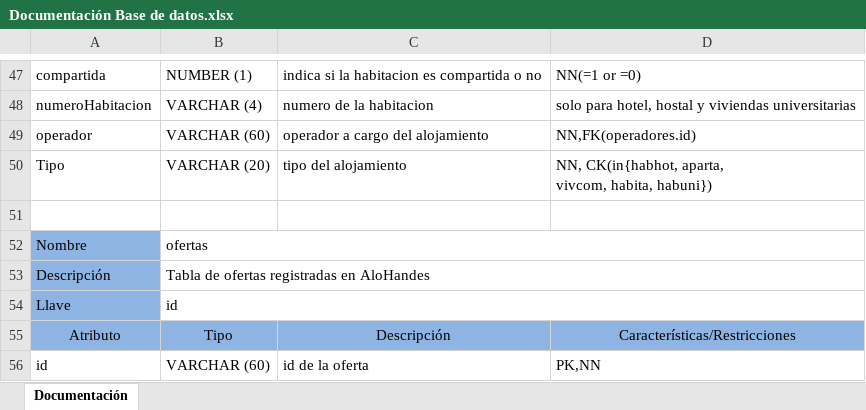
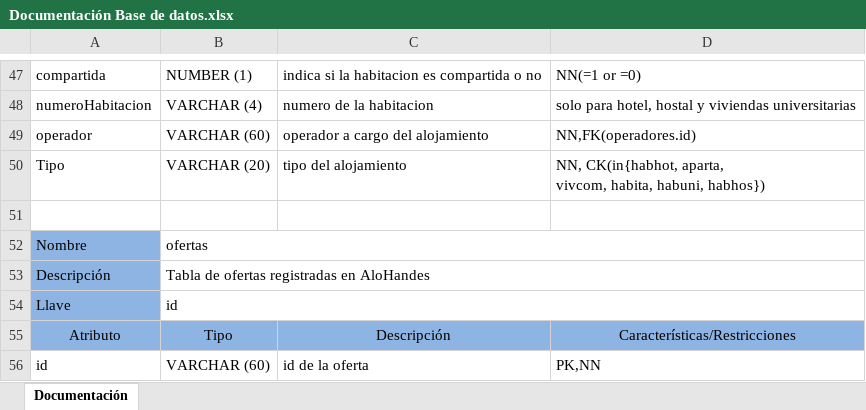
Before and after one commit to idscza/AlohandesDianaEIvy, an Excel workbook: docs/Documentación Base de datos.xlsx, sheet Documentación, drawn as a sheet; only a part is shown, gaps mark what is left out; values as stored, in another font and other column widths than the file's, no borders; the diff names each change by its address in the sheet, - before the commit and + after, or states it on an @@ line.

```diff
--- a/docs/Documentación Base de datos.xlsx (sheet Documentación)
+++ b/docs/Documentación Base de datos.xlsx (sheet Documentación)
-D50: …vivcom, habita, habuni})
+D50: …vivcom, habita, habuni, habhos})
```
Also changed, not shown: 9 other files.
